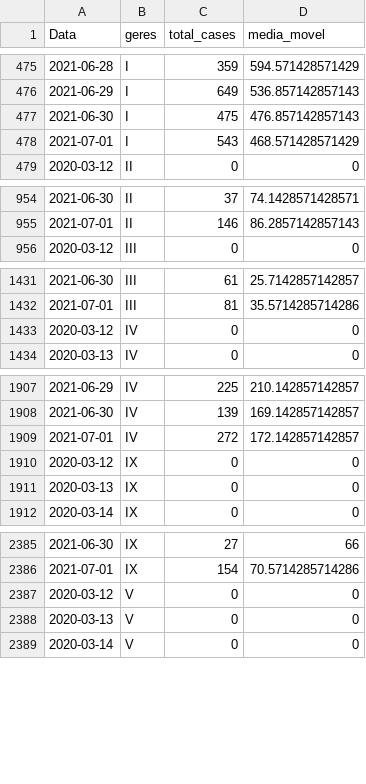
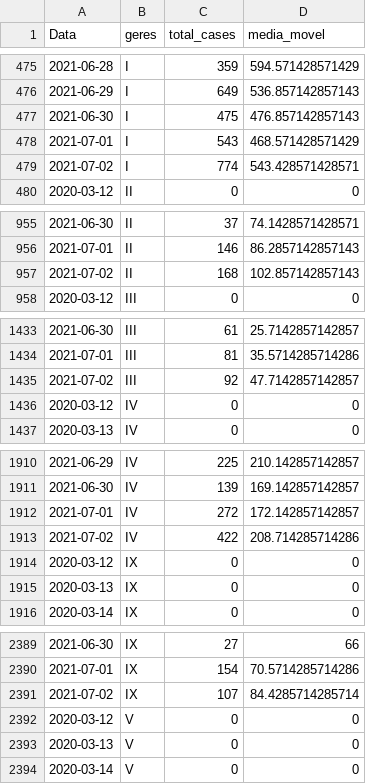
Before and after one commit to edneide/covid-19_Pernambuco, a CSV file: geres_media_movel.csv, drawn as a sheet; only a part is shown, gaps mark what is left out; the diff covers the shown part only.

```diff
--- a/geres_media_movel.csv
+++ b/geres_media_movel.csv
@@ -478,2 +478,3 @@
 2021-07-01,"I",543,468.571428571429
+2021-07-02,"I",774,543.428571428571
 2020-03-12,"II",0,0
@@ -955,2 +956,3 @@
 2021-07-01,"II",146,86.2857142857143
+2021-07-02,"II",168,102.857142857143
 2020-03-12,"III",0,0
@@ -1432,2 +1434,3 @@
 2021-07-01,"III",81,35.5714285714286
+2021-07-02,"III",92,47.7142857142857
 2020-03-12,"IV",0,0
@@ -1909,2 +1912,3 @@
 2021-07-01,"IV",272,172.142857142857
+2021-07-02,"IV",422,208.714285714286
 2020-03-12,"IX",0,0
@@ -2386,2 +2390,3 @@
 2021-07-01,"IX",154,70.5714285714286
+2021-07-02,"IX",107,84.4285714285714
 2020-03-12,"V",0,0
```
Also changed, not shown: 7 added rows elsewhere in this file, macros_media_movel.csv, variacoes_casos_geres.csv, 1 other file.
